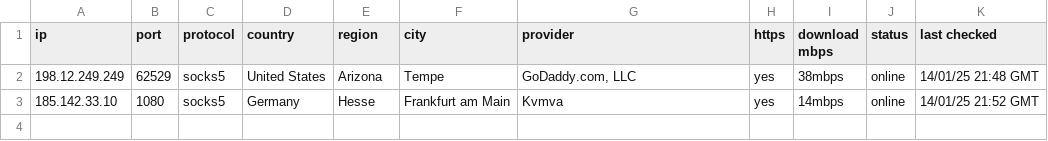
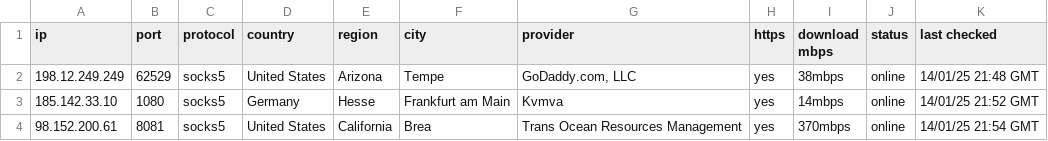
Before and after one commit to hw630590/hagey-proxies, a CSV file: socks5.csv, drawn as a sheet.

Commit message:
Update socks5.csv

```diff
--- a/socks5.csv
+++ b/socks5.csv
@@ -3 +3,2 @@ ip,port,protocol,country,region,city,provider,https,download mbps,status,last ch
 185.142.33.10,1080,socks5,Germany,Hesse,Frankfurt am Main,Kvmva,yes,14mbps,online,14/01/25 21:52 GMT
+98.152.200.61,8081,socks5,United States,California,Brea,Trans Ocean Resources Management,yes,370mbps,online,14/01/25 21:54 GMT
```
